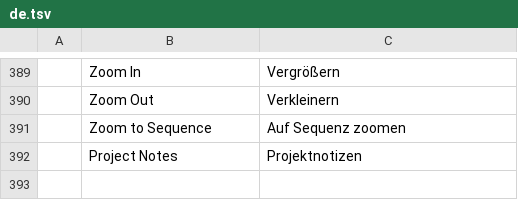
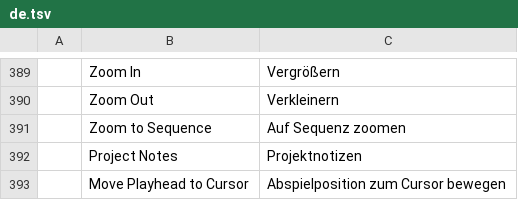
Before and after one commit to TheGalitube/filmcraft, a TSV file: crates/ui-egui/src/i18n/de.tsv, drawn as a sheet; only a part is shown, gaps mark what is left out; the diff names each change by its address in the sheet, - before the commit and + after, or states it on an @@ line.

```diff
--- a/crates/ui-egui/src/i18n/de.tsv
+++ b/crates/ui-egui/src/i18n/de.tsv
+row 393:  | Move Playhead to Cursor | Abspielposition zum Cursor bewegen
```
Also changed, not shown: crates/ui-egui/src/i18n/ru.tsv, crates/ui-egui/src/i18n/uk.tsv, 2 other files.
